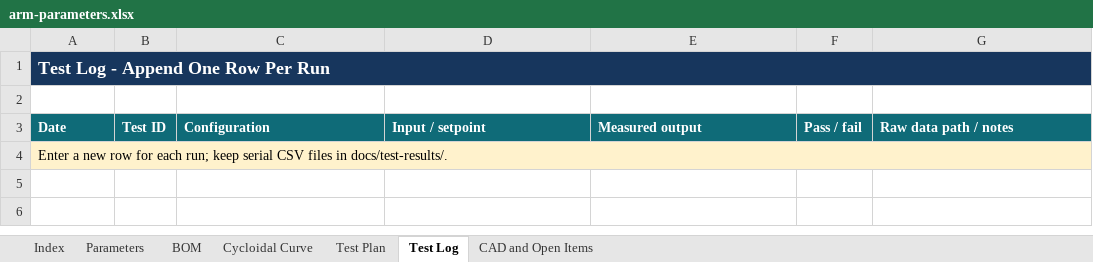
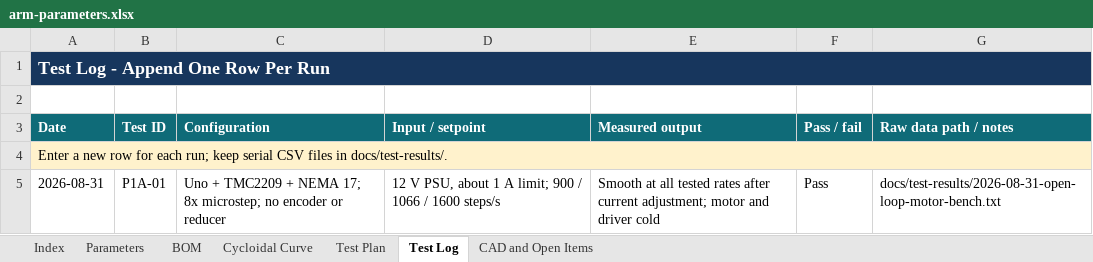
Before and after one commit to koa-shen/desktop-6dof-arm, an Excel workbook: docs/arm-parameters.xlsx, sheet Test Log, drawn as a sheet; values as stored, in another font and other column widths than the file's, no borders; the diff names each change by its address in the sheet, - before the commit and + after, or states it on an @@ line.

Commit message:
Update arm parameters workbook and add phase 1B reducer and output encoder bench documentation

```diff
--- a/docs/arm-parameters.xlsx (sheet Test Log)
+++ b/docs/arm-parameters.xlsx (sheet Test Log)
+row 5: 2026-08-31 | P1A-01 | Uno + TMC2209 + NEMA 17; 8x microstep; no encoder or reducer | 12 V PSU, about 1 A limit; 900 / 1066 / 1600 steps/s | Smooth at all tested rates after current adjustment; motor and driver cold | Pass | docs/test-results/2026-08-31-open-loop-motor-bench.txt
```
Also changed, not shown: sheet BOM, sheet Test Plan, sheet Index, 3 other files.
